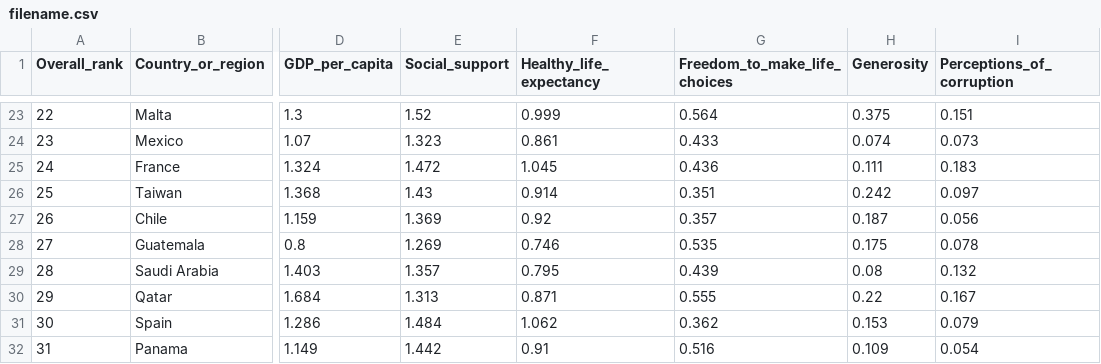
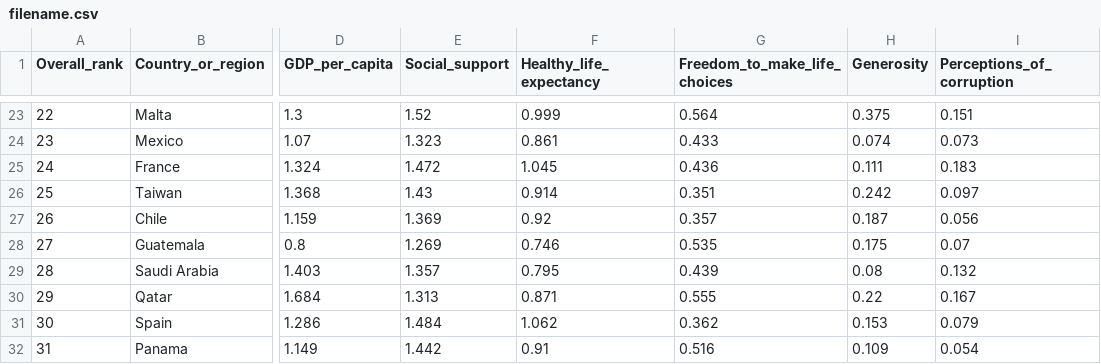
Before and after one commit to Thunderer2106/LIDA-APP, a CSV file: filename.csv, drawn as a sheet; only a part is shown, gaps mark what is left out; the diff names each change by its address in the sheet, - before the commit and + after, or states it on an @@ line.

Commit message:
change in data

```diff
--- a/filename.csv
+++ b/filename.csv
-I28 (Perceptions_of_corruption): 0.078
+I28 (Perceptions_of_corruption): 0.07
```
